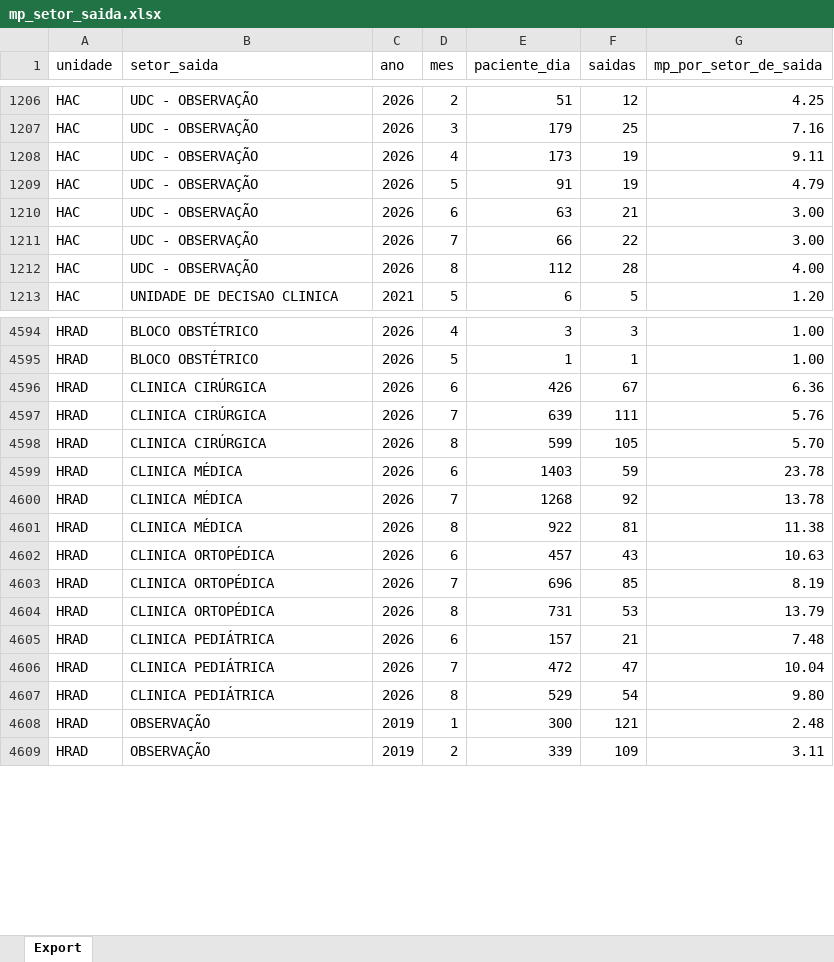
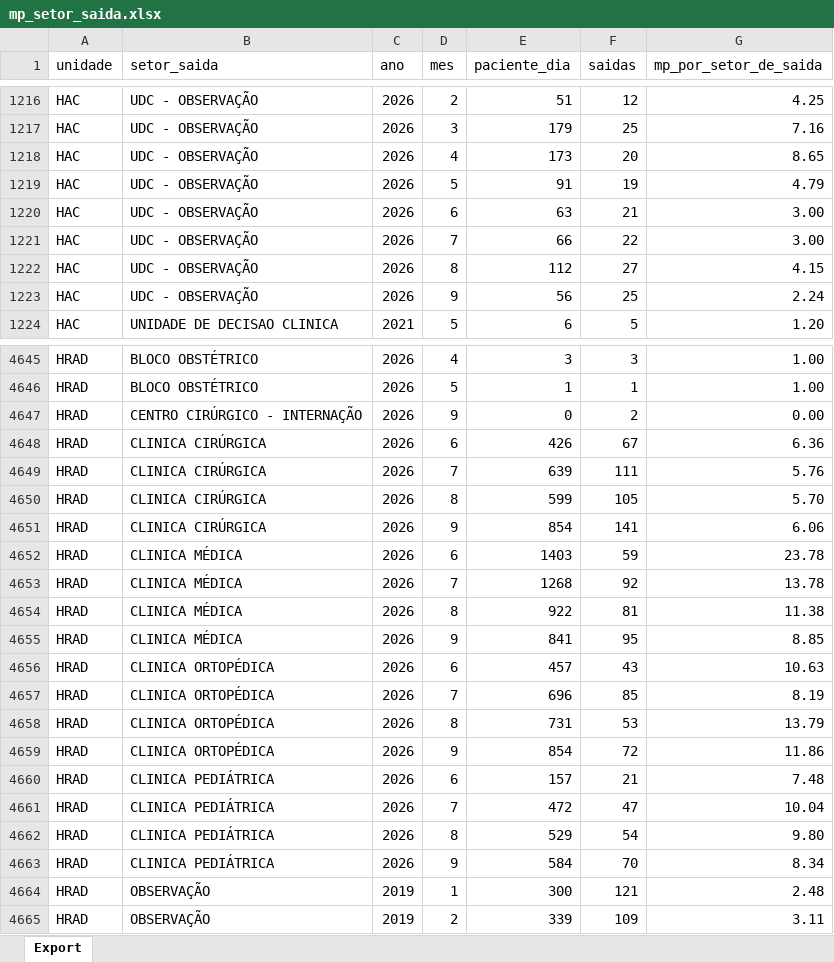
Before and after one commit to transparencia-mg/fhemig_media-permanencia-setor-saida, an Excel workbook: upload/mp_setor_saida.xlsx, sheet Export, drawn as a sheet; only a part is shown, gaps mark what is left out; values as stored, in another font and other column widths than the file's, no borders; addresses are those after the commit; the diff covers the shown part only; the diff names each change by its address in the sheet, - before the commit and + after, or states it on an @@ line.

Commit message:
Carregando dados de setembro/2026

```diff
--- a/upload/mp_setor_saida.xlsx (sheet Export)
+++ b/upload/mp_setor_saida.xlsx (sheet Export)
-F1218 (saidas): 19
+F1218 (saidas): 20
-G1218 (mp_por_setor_de_saida): 9.11
+G1218 (mp_por_setor_de_saida): 8.65
-F1222 (saidas): 28
+F1222 (saidas): 27
-G1222 (mp_por_setor_de_saida): 4.00
+G1222 (mp_por_setor_de_saida): 4.15
+row 1223: HAC | UDC - OBSERVAÇÃO | 2026 | 9 | 56 | 25 | 2.24
+row 4647: HRAD | CENTRO CIRÚRGICO - INTERNAÇÃO | 2026 | 9 | 0 | 2 | 0.00
+row 4651: HRAD | CLINICA CIRÚRGICA | 2026 | 9 | 854 | 141 | 6.06
+row 4655: HRAD | CLINICA MÉDICA | 2026 | 9 | 841 | 95 | 8.85
+row 4659: HRAD | CLINICA ORTOPÉDICA | 2026 | 9 | 854 | 72 | 11.86
+row 4663: HRAD | CLINICA PEDIÁTRICA | 2026 | 9 | 584 | 70 | 8.34
```
Also changed, not shown: 91 added rows and 44 edited cells elsewhere in this sheet.
